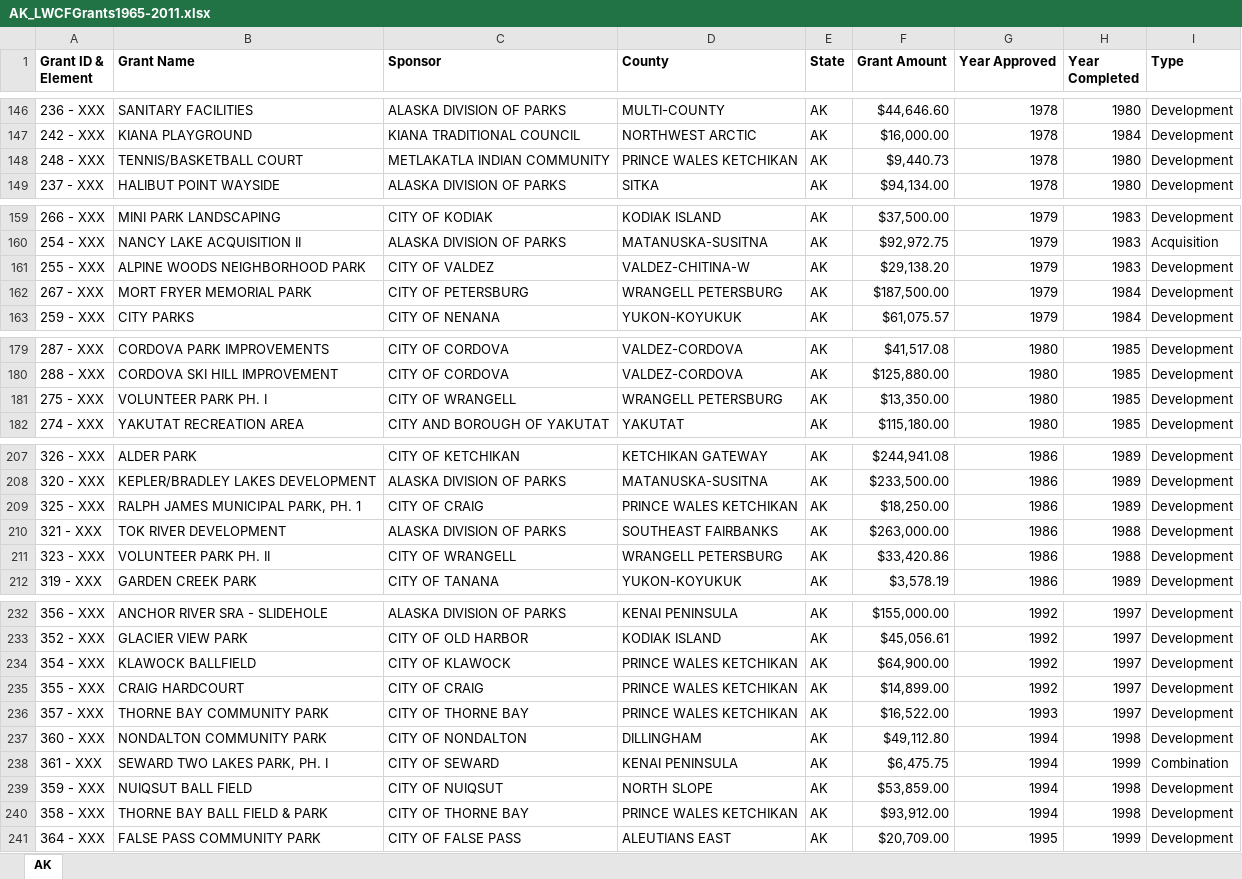
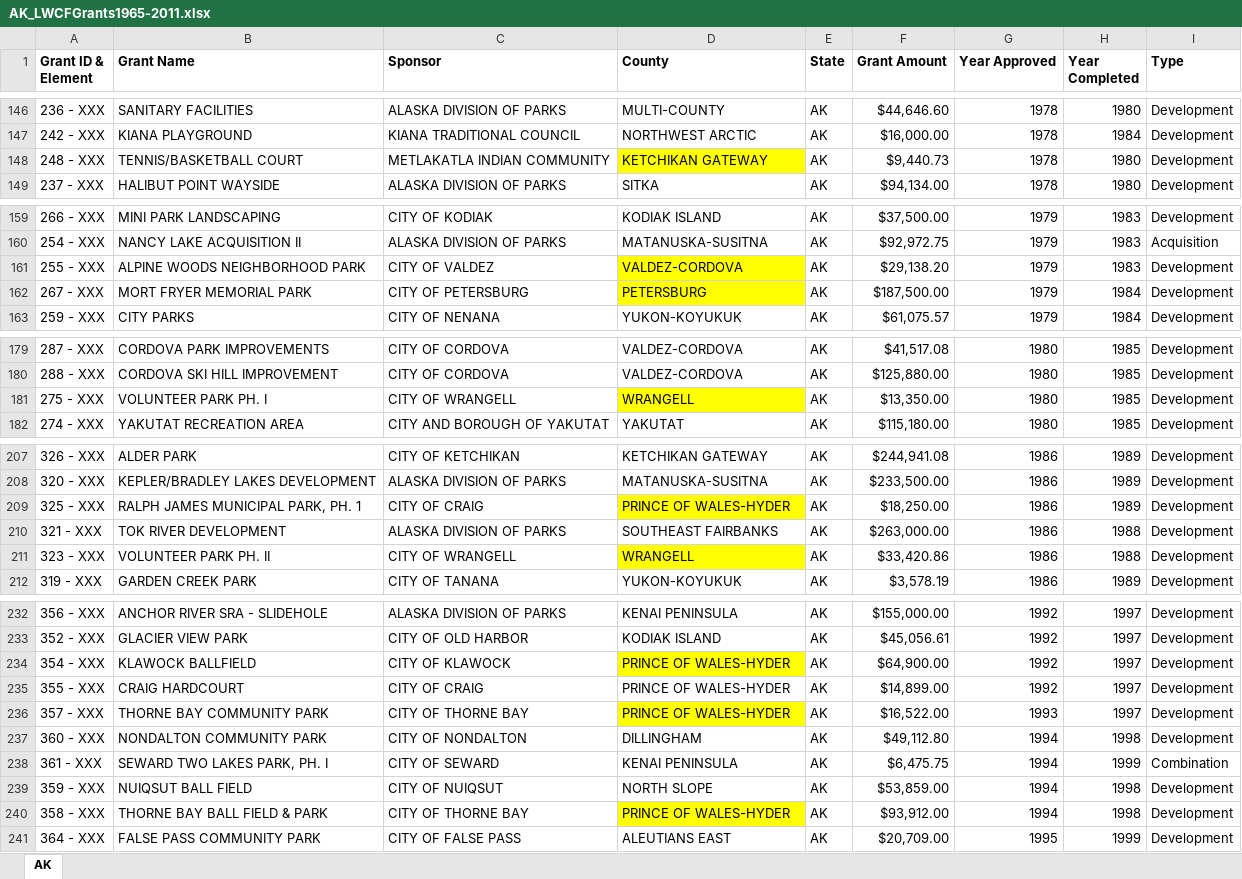
Before and after one commit to HKuz/DSforC, an Excel workbook: LWCF/Data/StateGrantData/AK_LWCFGrants1965-2011.xlsx, sheet AK, drawn as a sheet; only a part is shown, gaps mark what is left out; values as stored, in another font and other column widths than the file's, no borders; the diff covers the shown part only; the diff names each change by its address in the sheet, - before the commit and + after, or states it on an @@ line.

Commit message:
fix: update county info to match county id data

```diff
--- a/LWCF/Data/StateGrantData/AK_LWCFGrants1965-2011.xlsx (sheet AK)
+++ b/LWCF/Data/StateGrantData/AK_LWCFGrants1965-2011.xlsx (sheet AK)
-D148 (County): PRINCE WALES KETCHIKAN
+D148 (County): KETCHIKAN GATEWAY
-D148 fill: none
+D148 fill: #FFFF00
-D161 (County): VALDEZ-CHITINA-W
+D161 (County): VALDEZ-CORDOVA
-D161:D162 fill: none
+D161:D162 fill: #FFFF00
-D162 (County): WRANGELL PETERSBURG
+D162 (County): PETERSBURG
-D181 (County): WRANGELL PETERSBURG
+D181 (County): WRANGELL
-D181 fill: none
+D181 fill: #FFFF00
-D209 (County): PRINCE WALES KETCHIKAN
+D209 (County): PRINCE OF WALES-HYDER
-D209 fill: none
+D209 fill: #FFFF00
-D211 (County): WRANGELL PETERSBURG
+D211 (County): WRANGELL
-D211 fill: none
+D211 fill: #FFFF00
-D234:D236 (County): PRINCE WALES KETCHIKAN
+D234:D236 (County): PRINCE OF WALES-HYDER
-D234 fill: none
+D234 fill: #FFFF00
-D236 fill: none
+D236 fill: #FFFF00
-D240 (County): PRINCE WALES KETCHIKAN
+D240 (County): PRINCE OF WALES-HYDER
-D240 fill: none
+D240 fill: #FFFF00
```
Also changed, not shown: 2 edited cells and cell formats elsewhere in this sheet.
